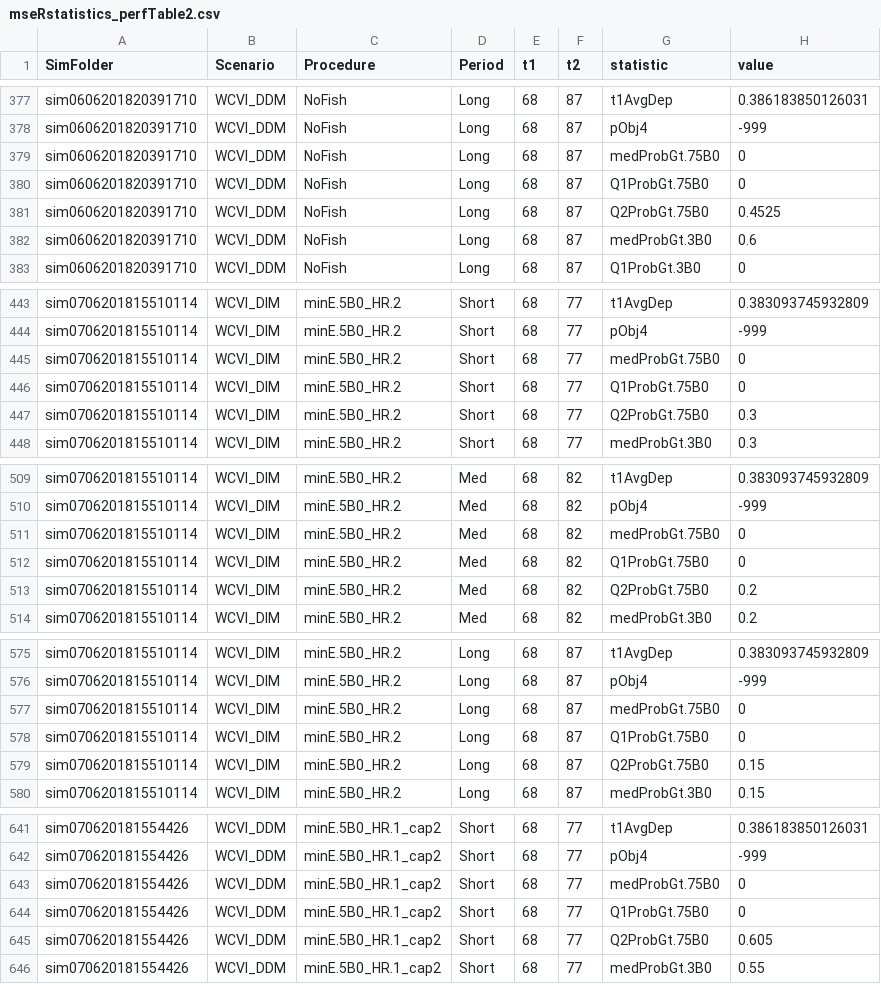
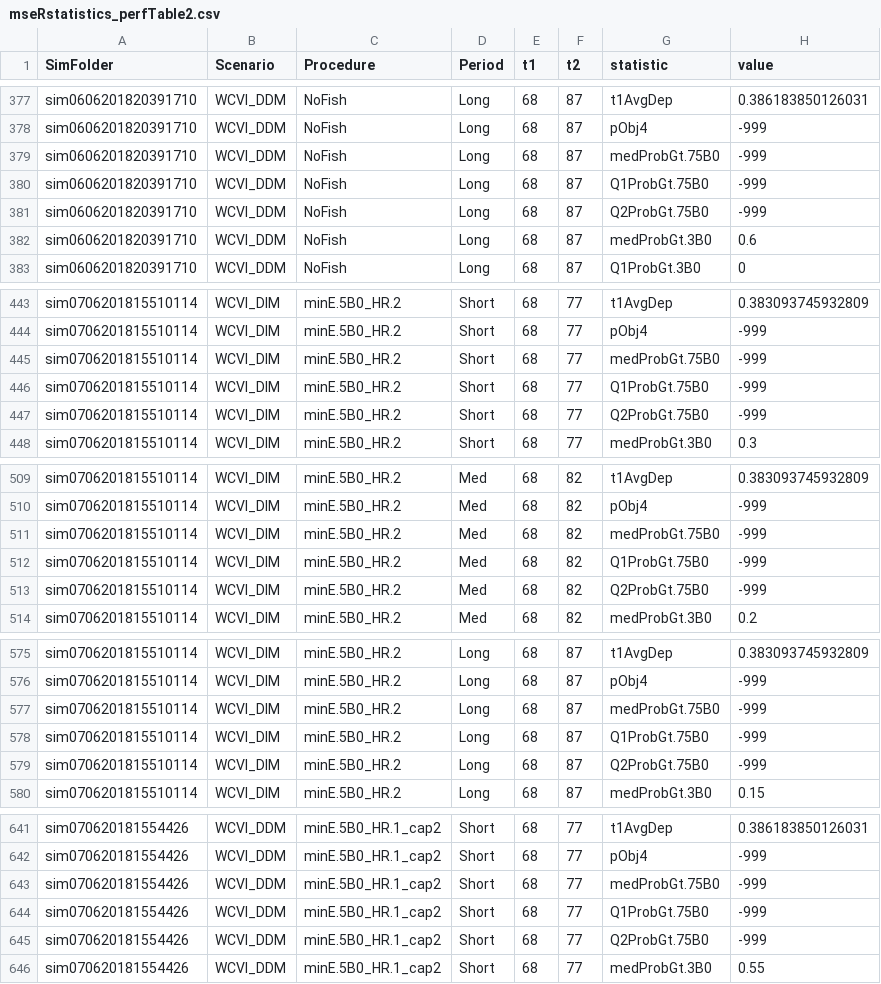
Before and after one commit to mseR-code/mseRmfleet, a CSV file: mserproject/statistics/mseRstatistics_perfTable2.csv, drawn as a sheet; only a part is shown, gaps mark what is left out; the diff covers the shown part only.

```diff
--- a/mserproject/statistics/mseRstatistics_perfTable2.csv
+++ b/mserproject/statistics/mseRstatistics_perfTable2.csv
@@ -378,5 +378,5 @@
 "sim0606201820391710","WCVI_DDM","NoFish","Long",68,87,"pObj4",-999
-"sim0606201820391710","WCVI_DDM","NoFish","Long",68,87,"medProbGt.75B0",0
-"sim0606201820391710","WCVI_DDM","NoFish","Long",68,87,"Q1ProbGt.75B0",0
-"sim0606201820391710","WCVI_DDM","NoFish","Long",68,87,"Q2ProbGt.75B0",0.4525
+"sim0606201820391710","WCVI_DDM","NoFish","Long",68,87,"medProbGt.75B0",-999
+"sim0606201820391710","WCVI_DDM","NoFish","Long",68,87,"Q1ProbGt.75B0",-999
+"sim0606201820391710","WCVI_DDM","NoFish","Long",68,87,"Q2ProbGt.75B0",-999
 "sim0606201820391710","WCVI_DDM","NoFish","Long",68,87,"medProbGt.3B0",0.6
@@ -444,5 +444,5 @@
 "sim0706201815510114","WCVI_DIM","minE.5B0_HR.2","Short",68,77,"pObj4",-999
-"sim0706201815510114","WCVI_DIM","minE.5B0_HR.2","Short",68,77,"medProbGt.75B0",0
-"sim0706201815510114","WCVI_DIM","minE.5B0_HR.2","Short",68,77,"Q1ProbGt.75B0",0
-"sim0706201815510114","WCVI_DIM","minE.5B0_HR.2","Short",68,77,"Q2ProbGt.75B0",0.3
+"sim0706201815510114","WCVI_DIM","minE.5B0_HR.2","Short",68,77,"medProbGt.75B0",-999
+"sim0706201815510114","WCVI_DIM","minE.5B0_HR.2","Short",68,77,"Q1ProbGt.75B0",-999
+"sim0706201815510114","WCVI_DIM","minE.5B0_HR.2","Short",68,77,"Q2ProbGt.75B0",-999
 "sim0706201815510114","WCVI_DIM","minE.5B0_HR.2","Short",68,77,"medProbGt.3B0",0.3
@@ -510,5 +510,5 @@
 "sim0706201815510114","WCVI_DIM","minE.5B0_HR.2","Med",68,82,"pObj4",-999
-"sim0706201815510114","WCVI_DIM","minE.5B0_HR.2","Med",68,82,"medProbGt.75B0",0
-"sim0706201815510114","WCVI_DIM","minE.5B0_HR.2","Med",68,82,"Q1ProbGt.75B0",0
-"sim0706201815510114","WCVI_DIM","minE.5B0_HR.2","Med",68,82,"Q2ProbGt.75B0",0.2
+"sim0706201815510114","WCVI_DIM","minE.5B0_HR.2","Med",68,82,"medProbGt.75B0",-999
+"sim0706201815510114","WCVI_DIM","minE.5B0_HR.2","Med",68,82,"Q1ProbGt.75B0",-999
+"sim0706201815510114","WCVI_DIM","minE.5B0_HR.2","Med",68,82,"Q2ProbGt.75B0",-999
 "sim0706201815510114","WCVI_DIM","minE.5B0_HR.2","Med",68,82,"medProbGt.3B0",0.2
@@ -576,5 +576,5 @@
 "sim0706201815510114","WCVI_DIM","minE.5B0_HR.2","Long",68,87,"pObj4",-999
-"sim0706201815510114","WCVI_DIM","minE.5B0_HR.2","Long",68,87,"medProbGt.75B0",0
-"sim0706201815510114","WCVI_DIM","minE.5B0_HR.2","Long",68,87,"Q1ProbGt.75B0",0
-"sim0706201815510114","WCVI_DIM","minE.5B0_HR.2","Long",68,87,"Q2ProbGt.75B0",0.15
+"sim0706201815510114","WCVI_DIM","minE.5B0_HR.2","Long",68,87,"medProbGt.75B0",-999
+"sim0706201815510114","WCVI_DIM","minE.5B0_HR.2","Long",68,87,"Q1ProbGt.75B0",-999
+"sim0706201815510114","WCVI_DIM","minE.5B0_HR.2","Long",68,87,"Q2ProbGt.75B0",-999
 "sim0706201815510114","WCVI_DIM","minE.5B0_HR.2","Long",68,87,"medProbGt.3B0",0.15
@@ -642,5 +642,5 @@
 "sim070620181554426","WCVI_DDM","minE.5B0_HR.1_cap2","Short",68,77,"pObj4",-999
-"sim070620181554426","WCVI_DDM","minE.5B0_HR.1_cap2","Short",68,77,"medProbGt.75B0",0
-"sim070620181554426","WCVI_DDM","minE.5B0_HR.1_cap2","Short",68,77,"Q1ProbGt.75B0",0
-"sim070620181554426","WCVI_DDM","minE.5B0_HR.1_cap2","Short",68,77,"Q2ProbGt.75B0",0.605
+"sim070620181554426","WCVI_DDM","minE.5B0_HR.1_cap2","Short",68,77,"medProbGt.75B0",-999
+"sim070620181554426","WCVI_DDM","minE.5B0_HR.1_cap2","Short",68,77,"Q1ProbGt.75B0",-999
+"sim070620181554426","WCVI_DDM","minE.5B0_HR.1_cap2","Short",68,77,"Q2ProbGt.75B0",-999
 "sim070620181554426","WCVI_DDM","minE.5B0_HR.1_cap2","Short",68,77,"medProbGt.3B0",0.55
```
Also changed, not shown: 165 edited cells elsewhere in this file, mserproject/statistics/WCVI_HerringObjectiveTable.csv, mserproject/statistics/mseRstatistics_perfParTable.csv, 5 other files.
